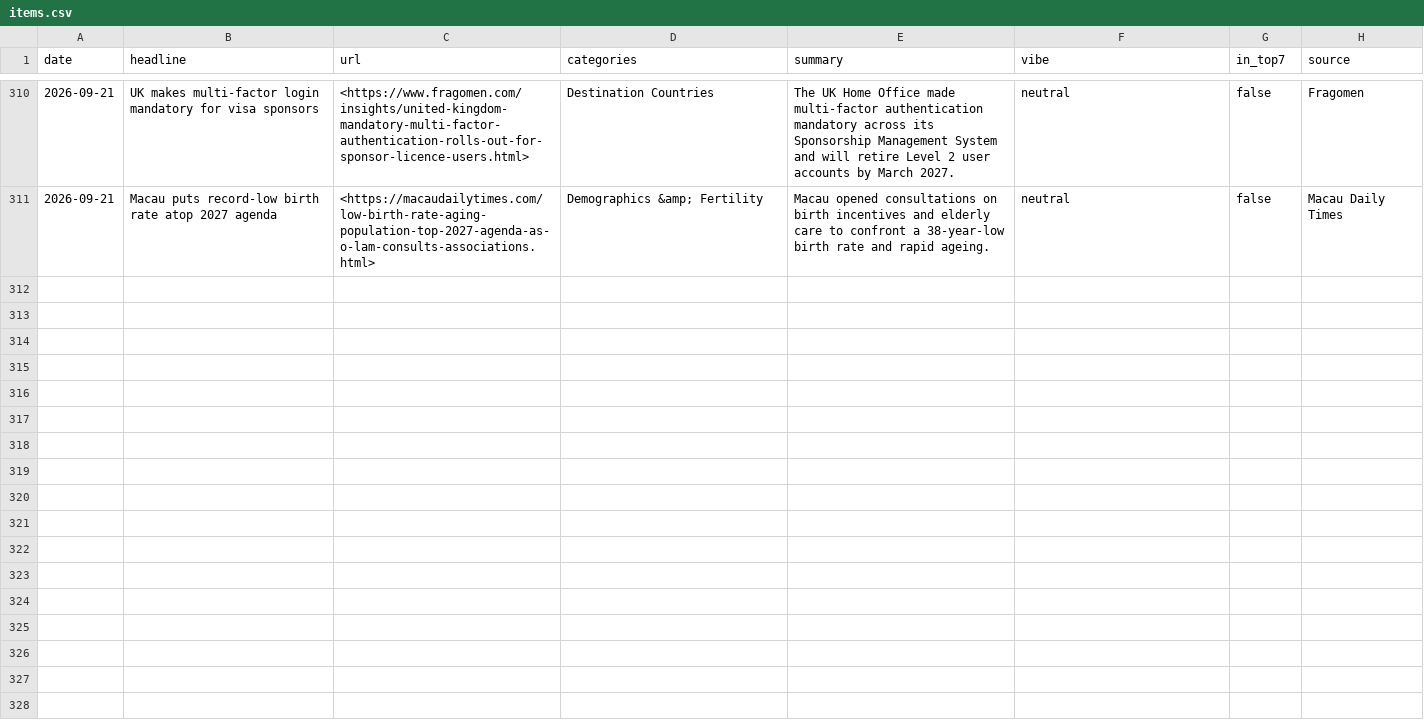
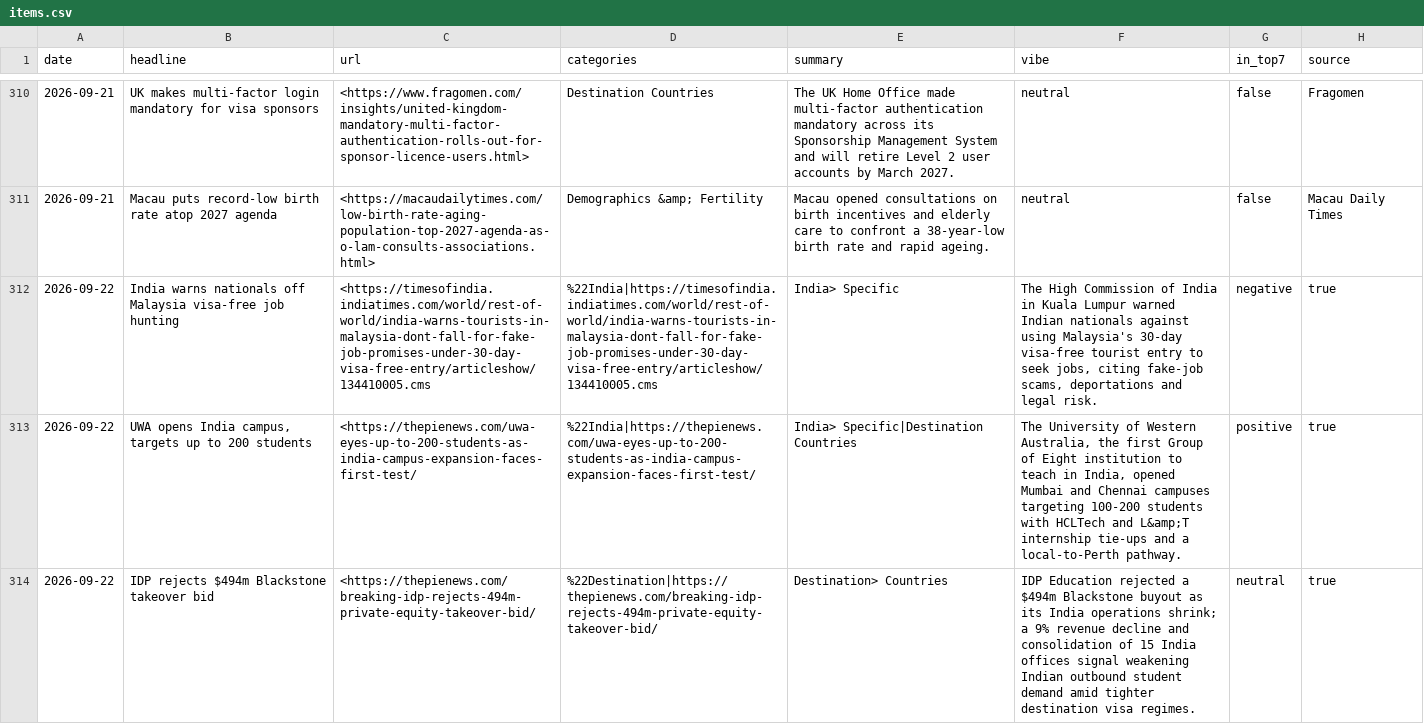
Before and after one commit to tharunkm-104/gati-mobility-sentiment-tracker, a CSV file: data/items.csv, drawn as a sheet; only a part is shown, gaps mark what is left out; the diff covers the shown part only; the diff names each change by its address in the sheet, - before the commit and + after, or states it on an @@ line.

```diff
--- a/data/items.csv
+++ b/data/items.csv
+row 312: 2026-09-22 | India warns nationals off Malaysia visa-free job hunting | <https://timesofindia.indiatimes.com/world/rest-of-world/india-warns-tourists-in-malaysia-dont-fall-for-fake-job-promises-under-30-day-visa-free-entry/articleshow/134410005.cms | %22India|https://timesofindia.indiatimes.com/world/rest-of-world/india-warns-tourists-in-malaysia-dont-fall-for-fake-job-promises-under-30-day-visa-free-entry/articleshow/134410005.cms | India> Specific | The High Commission of India in Kuala Lumpur warned Indian nationals against using Malaysia's 30-day visa-free tourist entry to seek jobs, citing fake-job scams, deportations and legal risk. | negative | true
+row 313: 2026-09-22 | UWA opens India campus, targets up to 200 students | <https://thepienews.com/uwa-eyes-up-to-200-students-as-india-campus-expansion-faces-first-test/ | %22India|https://thepienews.com/uwa-eyes-up-to-200-students-as-india-campus-expansion-faces-first-test/ | India> Specific|Destination Countries | The University of Western Australia, the first Group of Eight institution to teach in India, opened Mumbai and Chennai campuses targeting 100-200 students with HCLTech and L&amp;T internship tie-ups and a local-to-Perth pathway. | positive | true
+row 314: 2026-09-22 | IDP rejects $494m Blackstone takeover bid | <https://thepienews.com/breaking-idp-rejects-494m-private-equity-takeover-bid/ | %22Destination|https://thepienews.com/breaking-idp-rejects-494m-private-equity-takeover-bid/ | Destination> Countries | IDP Education rejected a $494m Blackstone buyout as its India operations shrink; a 9% revenue decline and consolidation of 15 India offices signal weakening Indian outbound student demand amid tighter destination visa regimes. | neutral | true
```
Also changed, not shown: 2 added rows elsewhere in this file, 1 other file.
